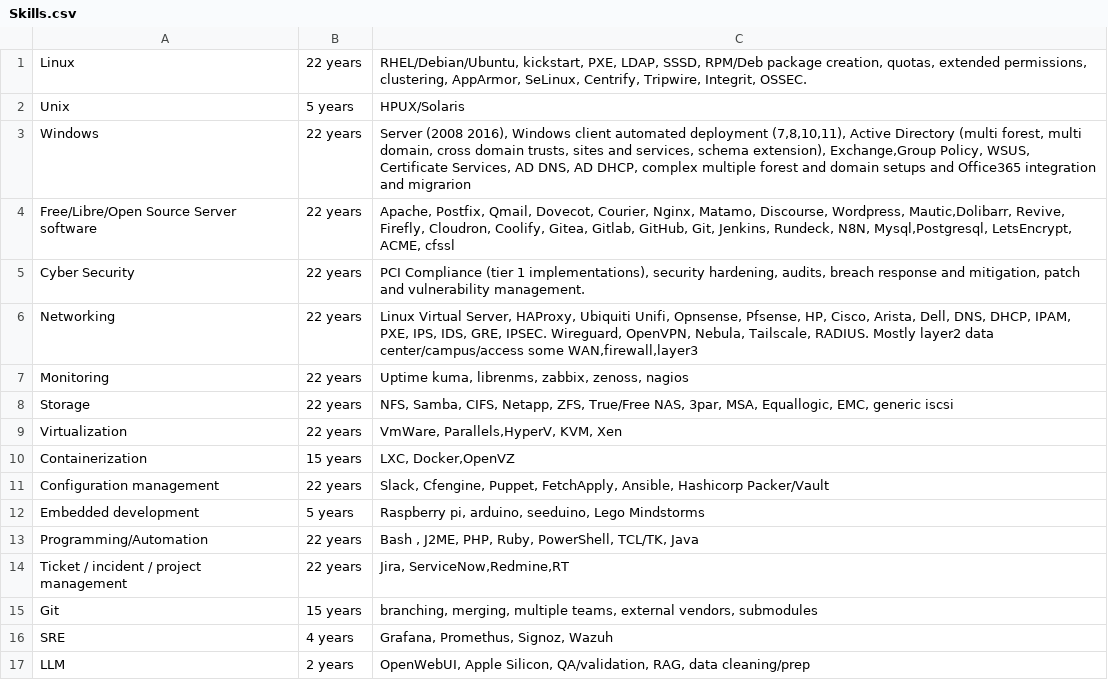
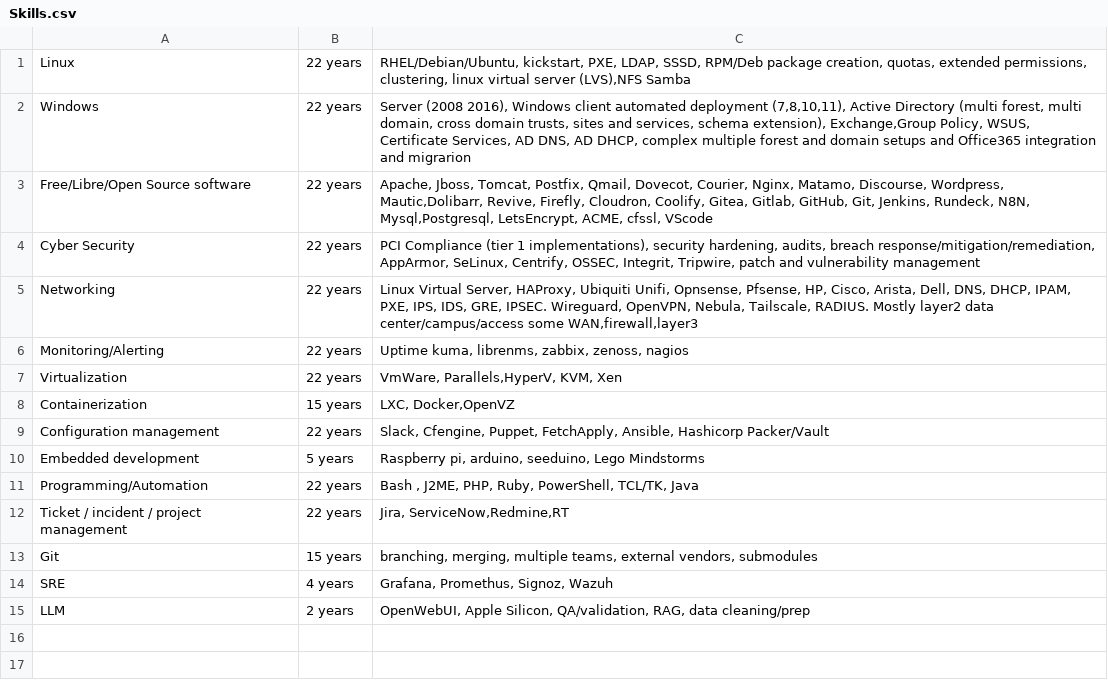
Before and after one commit to ReachableCEO/ReachableCEOFulltimeResume, a CSV file: non-cv/Skills.csv, drawn as a sheet.

```diff
--- a/non-cv/Skills.csv
+++ b/non-cv/Skills.csv
@@ -1,9 +1,7 @@
-Linux|22 years|RHEL/Debian/Ubuntu, kickstart, PXE, LDAP, SSSD, RPM/Deb package creation, quotas, extended permissions, clustering, AppArmor, SeLinux, Centrify, Tripwire, Integrit, OSSEC.
-Unix|5 years|HPUX/Solaris
+Linux|22 years|RHEL/Debian/Ubuntu, kickstart, PXE, LDAP, SSSD, RPM/Deb package creation, quotas, extended permissions, clustering, linux virtual server (LVS),NFS Samba
 Windows|22 years|Server (2008  2016), Windows client automated deployment (7,8,10,11), Active Directory (multi forest, multi domain, cross domain trusts, sites and services, schema extension), Exchange,Group Policy, WSUS, Certificate Services, AD DNS, AD DHCP, complex multiple forest and domain setups and Office365 integration and migrarion
-Free/Libre/Open Source Server software|22 years|Apache, Postfix, Qmail, Dovecot, Courier, Nginx, Matamo, Discourse, Wordpress, Mautic,Dolibarr, Revive, Firefly, Cloudron, Coolify, Gitea, Gitlab, GitHub, Git, Jenkins, Rundeck, N8N, Mysql,Postgresql,  LetsEncrypt, ACME, cfssl
-Cyber Security|22 years|PCI Compliance (tier 1 implementations), security hardening, audits, breach response and mitigation, patch and vulnerability management.
+Free/Libre/Open Source software|22 years|Apache, Jboss, Tomcat, Postfix, Qmail, Dovecot, Courier, Nginx, Matamo, Discourse, Wordpress, Mautic,Dolibarr, Revive, Firefly, Cloudron, Coolify, Gitea, Gitlab, GitHub, Git, Jenkins, Rundeck, N8N, Mysql,Postgresql,  LetsEncrypt, ACME, cfssl, VScode
+Cyber Security|22 years|PCI Compliance (tier 1 implementations), security hardening, audits, breach response/mitigation/remediation, AppArmor, SeLinux, Centrify, OSSEC, Integrit, Tripwire, patch and vulnerability management
 Networking|22 years|Linux Virtual Server, HAProxy, Ubiquiti Unifi, Opnsense, Pfsense, HP, Cisco, Arista, Dell, DNS, DHCP, IPAM, PXE, IPS, IDS, GRE, IPSEC. Wireguard, OpenVPN, Nebula, Tailscale, RADIUS. Mostly layer2 data center/campus/access some WAN,firewall,layer3
-Monitoring|22 years|Uptime kuma, librenms, zabbix, zenoss, nagios
-Storage|22 years|NFS, Samba, CIFS, Netapp, ZFS, True/Free NAS, 3par, MSA, Equallogic, EMC, generic iscsi
+Monitoring/Alerting|22 years|Uptime kuma, librenms, zabbix, zenoss, nagios
 Virtualization|22 years|VmWare, Parallels,HyperV, KVM, Xen
```
Also changed, not shown: common/WorkHistory.csv, 2 other files.
